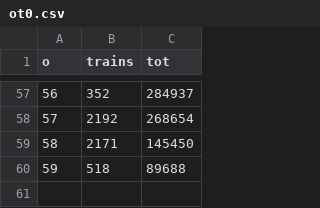
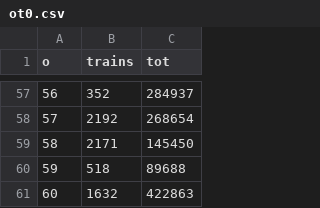
Before and after one commit to charcoalcharts-open/data, a CSV file: countytrains/ot0.csv, drawn as a sheet; only a part is shown, gaps mark what is left out; the diff names each change by its address in the sheet, - before the commit and + after, or states it on an @@ line.

Commit message:
1 - 60

```diff
--- a/countytrains/ot0.csv
+++ b/countytrains/ot0.csv
+row 61: 60 | 1632 | 422863
```
